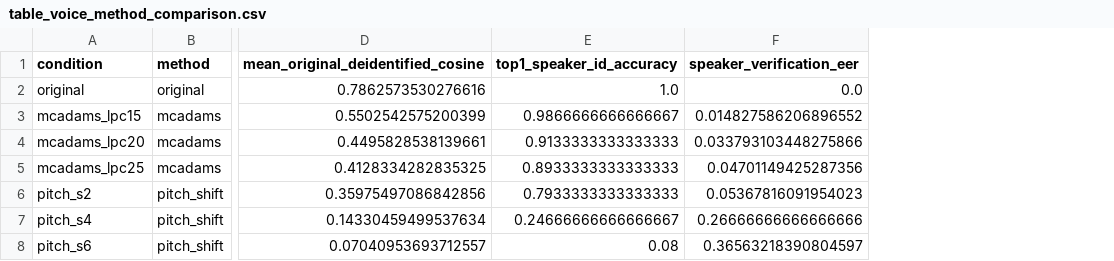
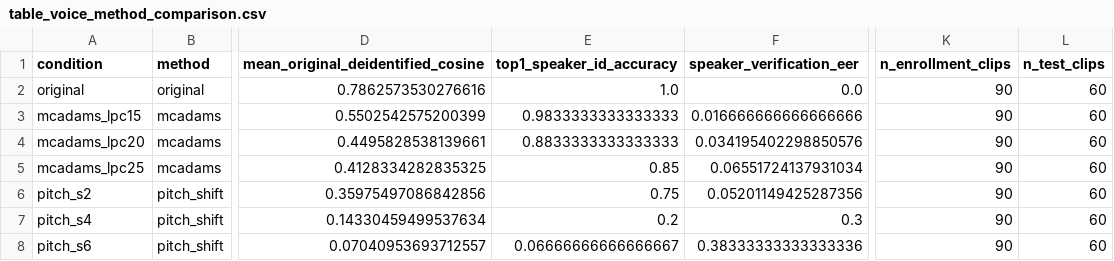
Before and after one commit to Alen123mu944/psy-audio-deid-simulation, a CSV file: outputs_for_manuscript/table_voice_method_comparison.csv, drawn as a sheet; only a part is shown, gaps mark what is left out; the diff names each change by its address in the sheet, - before the commit and + after, or states it on an @@ line.

```diff
--- a/outputs_for_manuscript/table_voice_method_comparison.csv
+++ b/outputs_for_manuscript/table_voice_method_comparison.csv
+column K (n_enrollment_clips), rows 2-8: all 90
+column L (n_test_clips), rows 2-8: all 60
-E3 (top1_speaker_id_accuracy): 0.9866666666666667
+E3 (top1_speaker_id_accuracy): 0.9833333333333333
-F3 (speaker_verification_eer): 0.014827586206896552
+F3 (speaker_verification_eer): 0.016666666666666666
-E4 (top1_speaker_id_accuracy): 0.9133333333333333
+E4 (top1_speaker_id_accuracy): 0.8833333333333333
-F4 (speaker_verification_eer): 0.033793103448275866
+F4 (speaker_verification_eer): 0.034195402298850576
-E5 (top1_speaker_id_accuracy): 0.8933333333333333
+E5 (top1_speaker_id_accuracy): 0.85
-F5 (speaker_verification_eer): 0.04701149425287356
+F5 (speaker_verification_eer): 0.06551724137931034
-E6 (top1_speaker_id_accuracy): 0.7933333333333333
+E6 (top1_speaker_id_accuracy): 0.75
-F6 (speaker_verification_eer): 0.05367816091954023
+F6 (speaker_verification_eer): 0.05201149425287356
-E7 (top1_speaker_id_accuracy): 0.24666666666666667
+E7 (top1_speaker_id_accuracy): 0.2
-F7 (speaker_verification_eer): 0.26666666666666666
+F7 (speaker_verification_eer): 0.3
-E8 (top1_speaker_id_accuracy): 0.08
+E8 (top1_speaker_id_accuracy): 0.06666666666666667
-F8 (speaker_verification_eer): 0.36563218390804597
+F8 (speaker_verification_eer): 0.38333333333333336
```
Also changed, not shown: data/results/tables/table_voice_privacy.csv, outputs_for_manuscript/table_risk_utility_matrix.csv, 8 other files.
